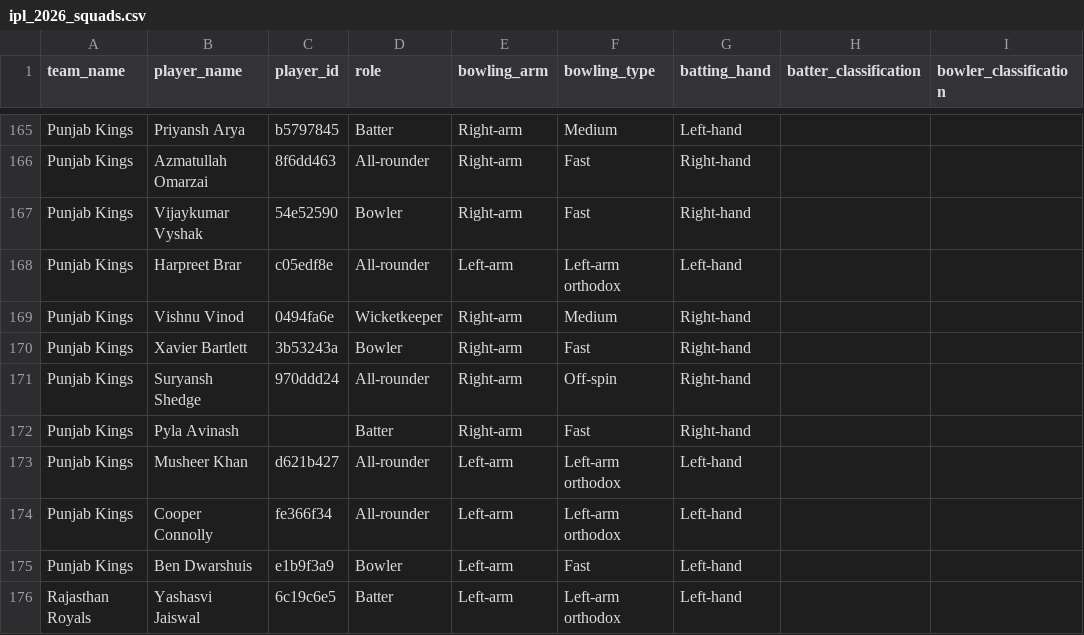
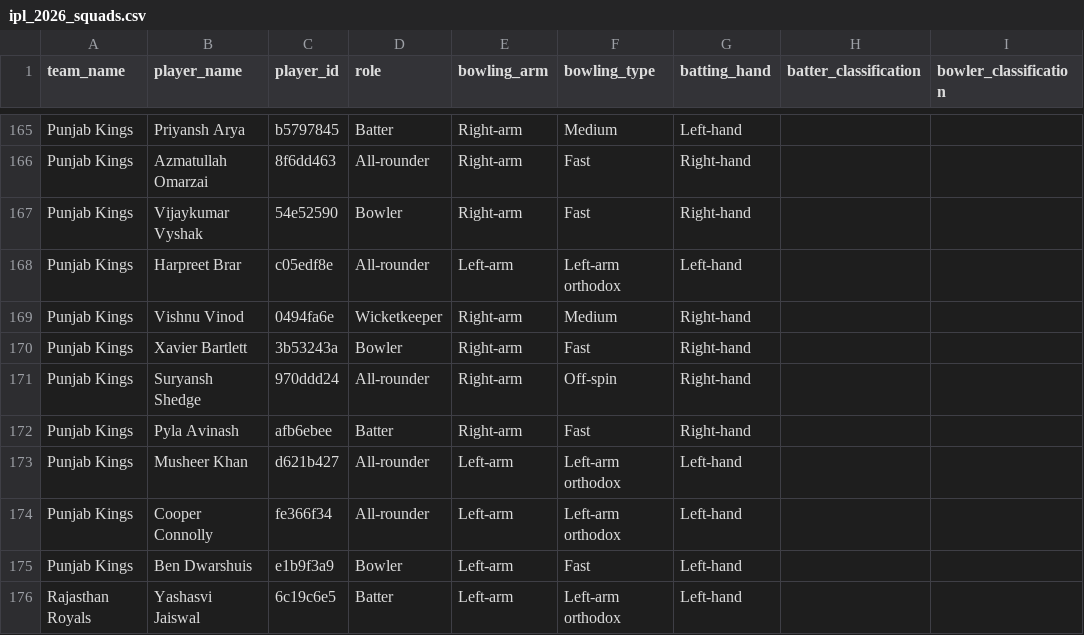
Before and after one commit to dwijesh-r/cricket-playbook, a CSV file: data/ipl_2026_squads.csv, drawn as a sheet; only a part is shown, gaps mark what is left out; the diff covers the shown part only; the diff names each change by its address in the sheet, - before the commit and + after, or states it on an @@ line.

```diff
--- a/data/ipl_2026_squads.csv
+++ b/data/ipl_2026_squads.csv
-C172 (player_id): (empty)
+C172 (player_id): afb6ebee
```
Also changed, not shown: 15 edited cells elsewhere in this file, 1 other file.
